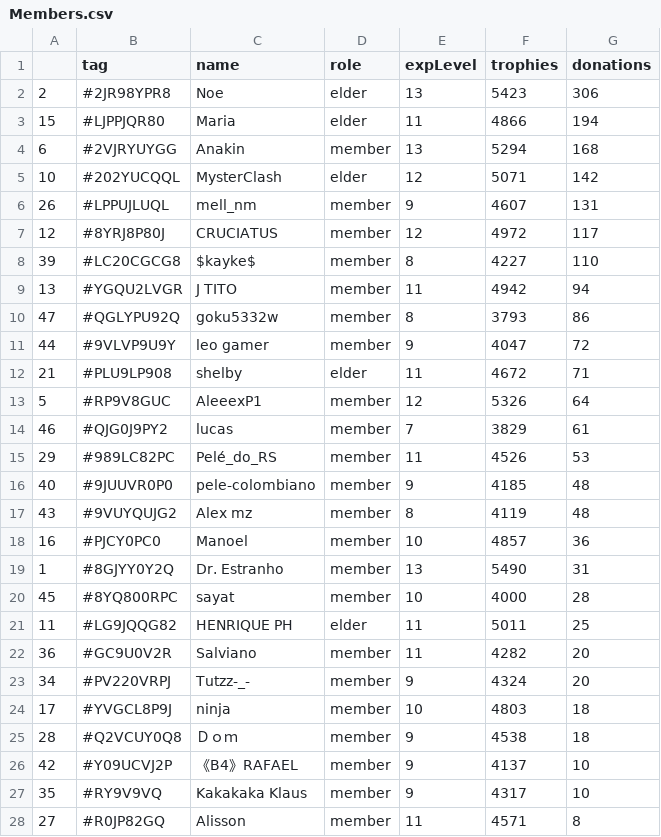
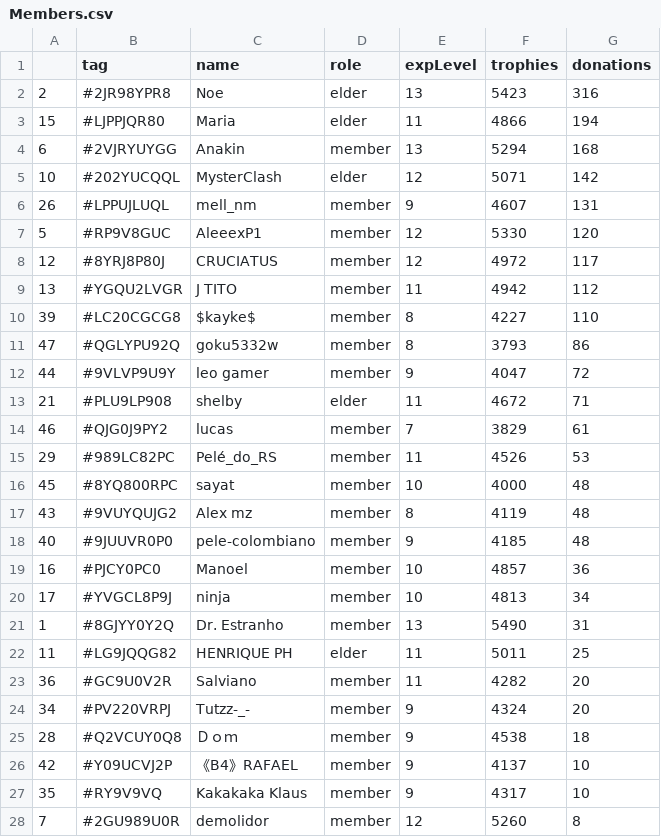
Before and after one commit to Brunopbb/APIClashRoyale, a CSV file: Members.csv, drawn as a sheet; only a part is shown; the shorter side is filled out with more unchanged rows; the diff covers the shown part only.

Commit message:
Atualização

```diff
--- a/Members.csv
+++ b/Members.csv
@@ -1,3 +1,3 @@
 ,tag,name,role,expLevel,trophies,donations
-2,#2JR98YPR8,Noe,elder,13,5423,306
+2,#2JR98YPR8,Noe,elder,13,5423,316
 15,#LJPPJQR80,Maria,elder,11,4866,194
@@ -6,5 +6,6 @@
 26,#LPPUJLUQL,mell_nm,member,9,4607,131
+5,#RP9V8GUC,AleeexP1,member,12,5330,120
 12,#8YRJ8P80J,CRUCIATUS,member,12,4972,117
+13,#YGQU2LVGR,J TITO,member,11,4942,112
 39,#LC20CGCG8,$kayke$,member,8,4227,110
-13,#YGQU2LVGR,J TITO,member,11,4942,94
 47,#QGLYPU92Q,goku5332w,member,8,3793,86
@@ -12,10 +13,10 @@
 21,#PLU9LP908,shelby,elder,11,4672,71
-5,#RP9V8GUC,AleeexP1,member,12,5326,64
 46,#QJG0J9PY2,lucas,member,7,3829,61
 29,#989LC82PC,Pelé_do_RS,member,11,4526,53
+45,#8YQ800RPC,sayat,member,10,4000,48
+43,#9VUYQUJG2,Alex mz,member,8,4119,48
 40,#9JUUVR0P0,pele-colombiano,member,9,4185,48
-43,#9VUYQUJG2,Alex mz,member,8,4119,48
 16,#PJCY0PC0,Manoel,member,10,4857,36
+17,#YVGCL8P9J,ninja,member,10,4813,34
 1,#8GJYY0Y2Q,Dr. Estranho,member,13,5490,31
-45,#8YQ800RPC,sayat,member,10,4000,28
 11,#LG9JQQG82,HENRIQUE PH,elder,11,5011,25
@@ -23,3 +24,2 @@
 34,#PV220VRPJ,Tutzz-_-,member,9,4324,20
-17,#YVGCL8P9J,ninja,member,10,4803,18
 28,#Q2VCUY0Q8,Ｄｏｍ,member,9,4538,18
@@ -27 +27,2 @@
 35,#RY9V9VQ,Kakakaka Klaus,member,9,4317,10
+7,#2GU989U0R,demolidor,member,12,5260,8
```
Also changed, not shown: 12 moved rows elsewhere in this file.
